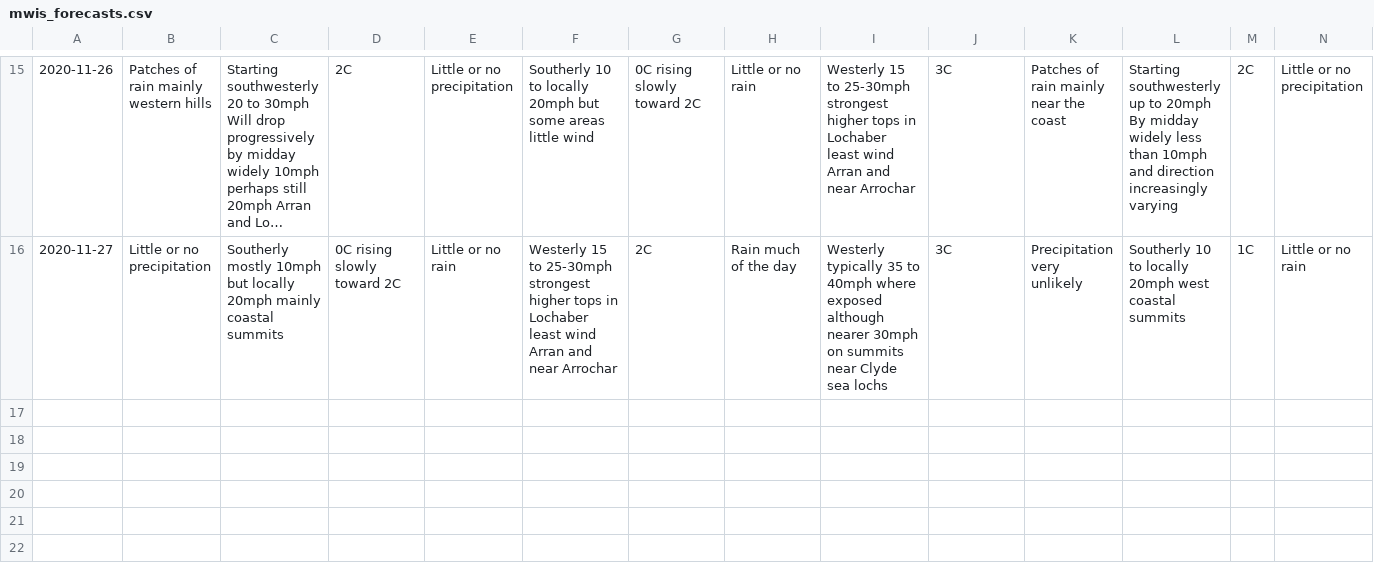
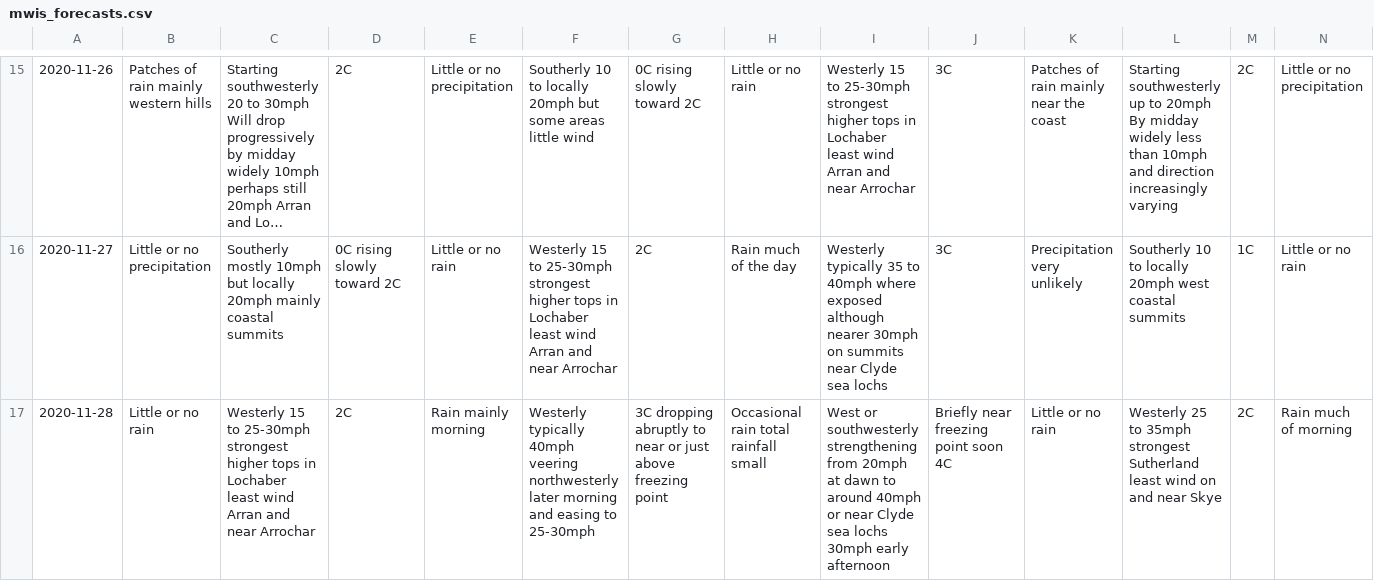
Before and after one commit to murraycutforth/Scottish-Winter-Coding, a CSV file: data/mwis_forecasts.csv, drawn as a sheet; only a part is shown, gaps mark what is left out; long unchanged cells end in …; rows hold the shown columns only; the diff names each change by its address in the sheet, - before the commit and + after, or states it on an @@ line.

Commit message:
Auto commit with forecast data

```diff
--- a/data/mwis_forecasts.csv
+++ b/data/mwis_forecasts.csv
+row 17: 2020-11-28 | Little or no rain | Westerly 15 to 25-30mph strongest higher tops in Lochaber least wind Arran and near Arrochar | 2C | Rain mainly morning | Westerly typically 40mph veering northwesterly later morning and easing to 25-30mph | 3C dropping abruptly to near or just above freezing point | Occasional rain total rainfall small | West or southwesterly strengthening from 20mph at dawn to around 40mph or near Clyde sea lochs 30mph early afternoon | Briefly near freezing point soon 4C | Little or no rain | Westerly 25 to 35mph strongest Sutherland least wind on and near Skye | 2C | Rain much of morning
```
Also changed, not shown: 1 other file.
